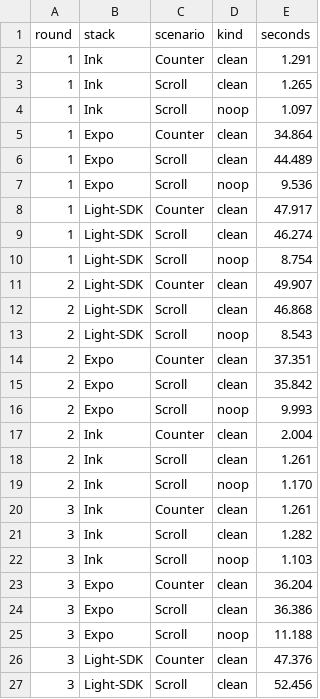
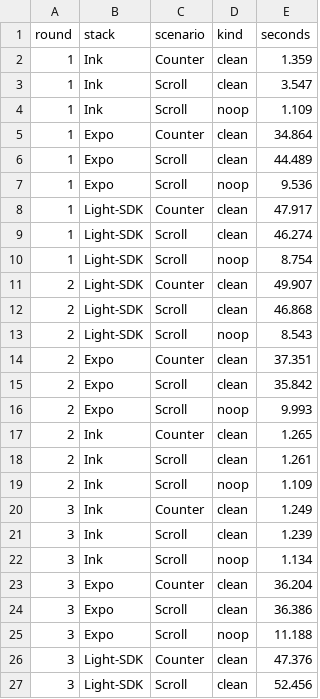
Before and after one commit to No-Scrolling/ink, a CSV file: benchmarks/results/lp3-build.csv, drawn as a sheet; only a part is shown.

```diff
--- a/benchmarks/results/lp3-build.csv
+++ b/benchmarks/results/lp3-build.csv
@@ -1,5 +1,5 @@
 round,stack,scenario,kind,seconds
-1,Ink,Counter,clean,1.291
-1,Ink,Scroll,clean,1.265
-1,Ink,Scroll,noop,1.097
+1,Ink,Counter,clean,1.359
+1,Ink,Scroll,clean,3.547
+1,Ink,Scroll,noop,1.109
 1,Expo,Counter,clean,34.864
@@ -16,8 +16,8 @@ round,stack,scenario,kind,seconds
 2,Expo,Scroll,noop,9.993
-2,Ink,Counter,clean,2.004
+2,Ink,Counter,clean,1.265
 2,Ink,Scroll,clean,1.261
-2,Ink,Scroll,noop,1.170
-3,Ink,Counter,clean,1.261
-3,Ink,Scroll,clean,1.282
-3,Ink,Scroll,noop,1.103
+2,Ink,Scroll,noop,1.109
+3,Ink,Counter,clean,1.249
+3,Ink,Scroll,clean,1.239
+3,Ink,Scroll,noop,1.134
 3,Expo,Counter,clean,36.204
```
Also changed, not shown: 28 other files.
